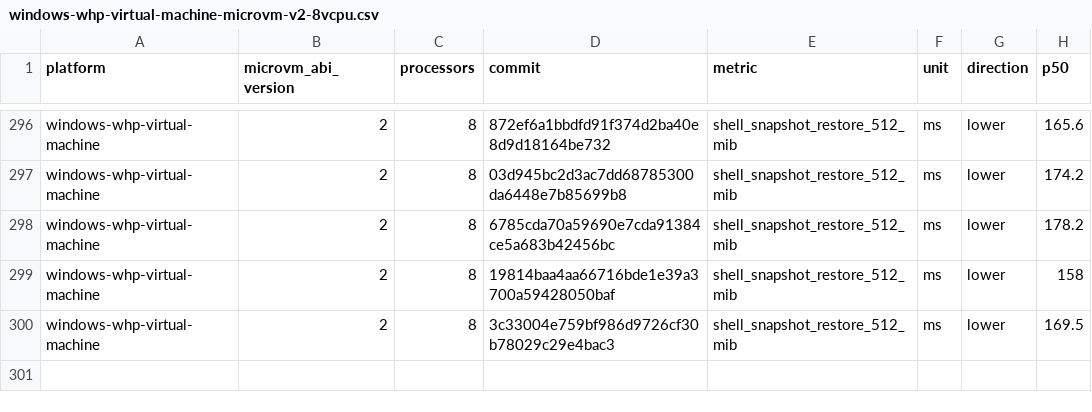
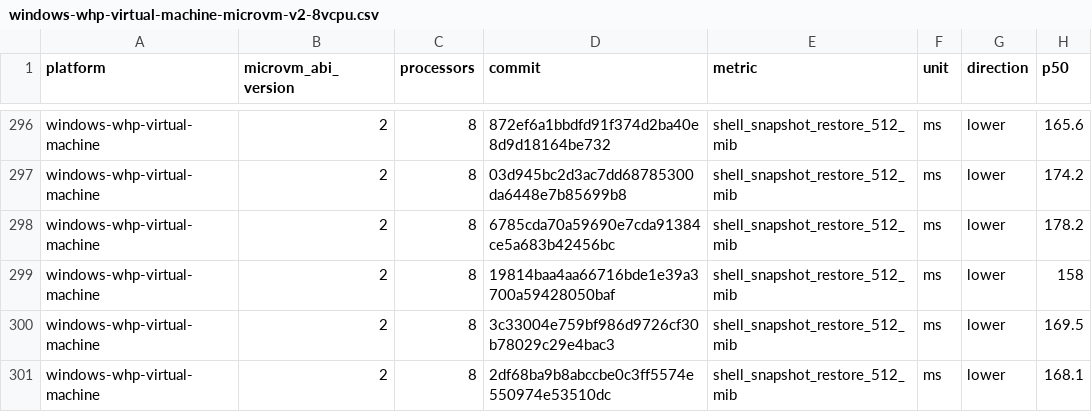
Before and after one commit to Jbansal2/nvx, a CSV file: data/windows-whp-virtual-machine-microvm-v2-8vcpu.csv, drawn as a sheet; only a part is shown, gaps mark what is left out.

```diff
--- a/data/windows-whp-virtual-machine-microvm-v2-8vcpu.csv
+++ b/data/windows-whp-virtual-machine-microvm-v2-8vcpu.csv
@@ -300 +300,2 @@ windows-whp-virtual-machine,2,8,19814baa4aa66716bde1e39a3700a59428050baf,shell_s
 windows-whp-virtual-machine,2,8,3c33004e759bf986d9726cf30b78029c29e4bac3,shell_snapshot_restore_512_mib,ms,lower,169.5
+windows-whp-virtual-machine,2,8,2df68ba9b8abccbe0c3ff5574e550974e53510dc,shell_snapshot_restore_512_mib,ms,lower,168.1
```
Also changed, not shown: data/linux-mshv-virtual-machine-microvm-v2-2vcpu.csv, data/linux-mshv-virtual-machine-microvm-v2-4vcpu.csv, 9 other files.
